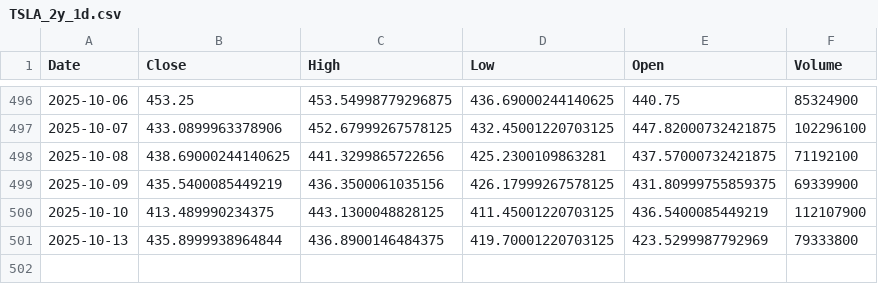
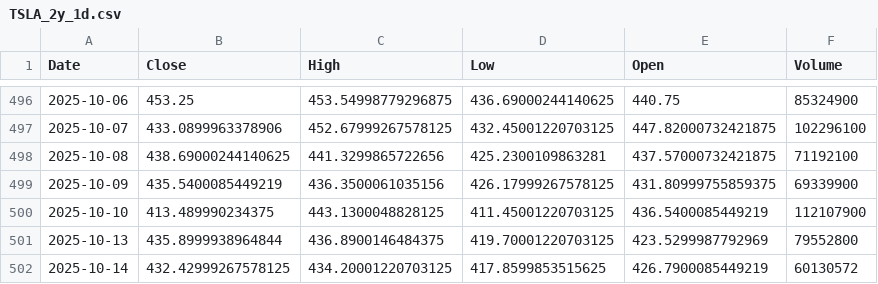
Before and after one commit to TunahanKicci/FinanceML-Pipeline, a CSV file: data/cache/TSLA_2y_1d.csv, drawn as a sheet; only a part is shown, gaps mark what is left out.

```diff
--- a/data/cache/TSLA_2y_1d.csv
+++ b/data/cache/TSLA_2y_1d.csv
@@ -500,2 +500,3 @@ Date,Close,High,Low,Open,Volume
 2025-10-10,413.489990234375,443.1300048828125,411.45001220703125,436.5400085449219,112107900
-2025-10-13,435.8999938964844,436.8900146484375,419.70001220703125,423.5299987792969,79333800
+2025-10-13,435.8999938964844,436.8900146484375,419.70001220703125,423.5299987792969,79552800
+2025-10-14,432.42999267578125,434.20001220703125,417.8599853515625,426.7900085449219,60130572
```
Also changed, not shown: data/cache/AAPL_2y_1d.csv, data/cache/AMZN_2y_1d.csv, 19 other files.
